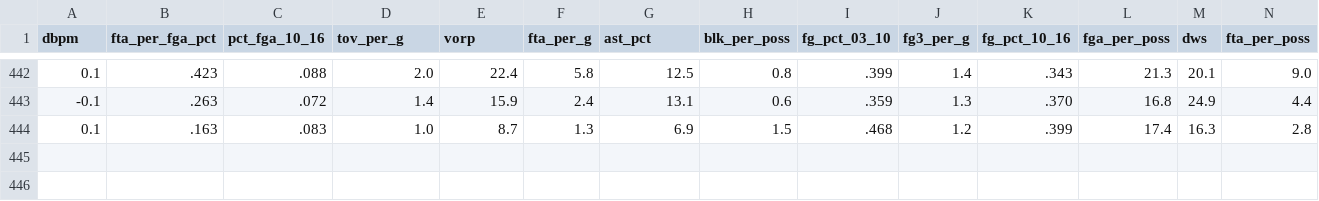
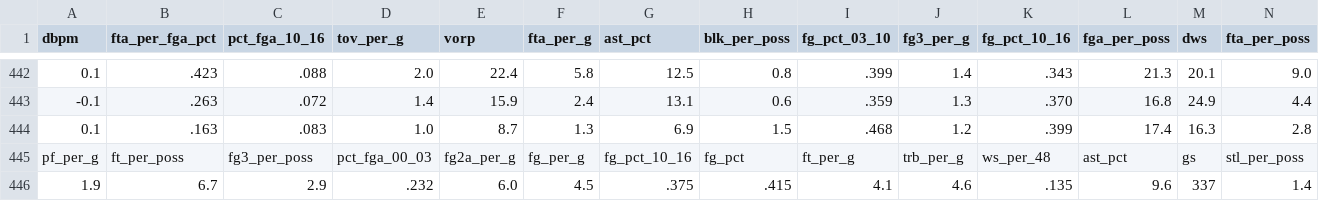
Before and after one commit to adamgerickson/NationalBasketballAnalysis, a CSV file: scraper/stats.csv, drawn as a sheet; only a part is shown, gaps mark what is left out; rows hold the shown columns only; the diff names each change by its address in the sheet, - before the commit and + after, or states it on an @@ line.

Commit message:
fixed scraper

```diff
--- a/scraper/stats.csv
+++ b/scraper/stats.csv
+row 445: pf_per_g | ft_per_poss | fg3_per_poss | pct_fga_00_03 | fg2a_per_g | fg_per_g | fg_pct_10_16 | fg_pct | ft_per_g | trb_per_g | ws_per_48 | ast_pct | gs | stl_per_poss
+row 446: 1.9 | 6.7 | 2.9 | .232 | 6.0 | 4.5 | .375 | .415 | 4.1 | 4.6 | .135 | 9.6 | 337 | 1.4
```
Also changed, not shown: 5 other files.
